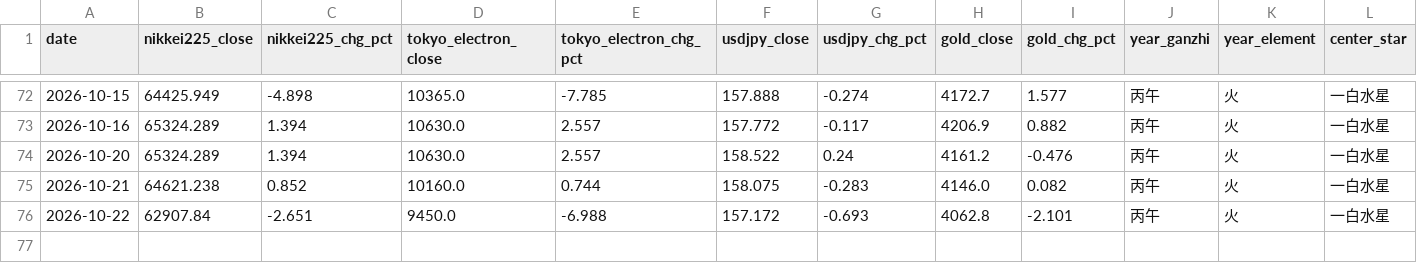
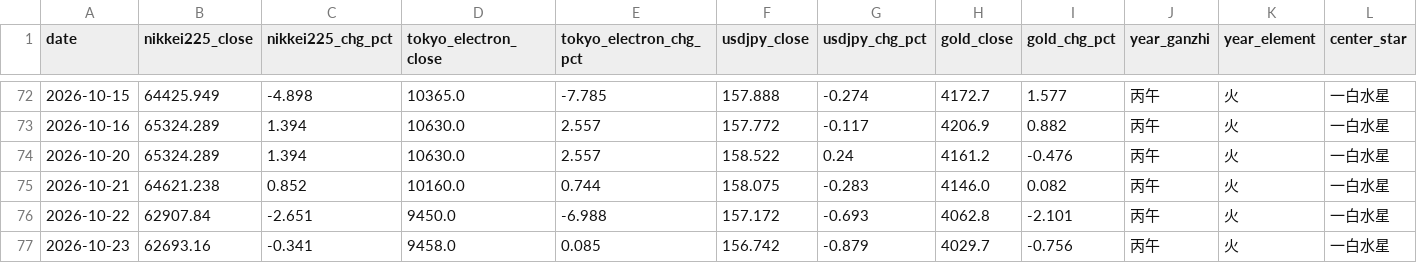
Before and after one commit to ham225/spirit-invest-theory, a CSV file: data/log.csv, drawn as a sheet; only a part is shown, gaps mark what is left out; rows hold the shown columns only; the diff names each change by its address in the sheet, - before the commit and + after, or states it on an @@ line.

```diff
--- a/data/log.csv
+++ b/data/log.csv
+row 77: 2026-10-23 | 62693.16 | -0.341 | 9458.0 | 0.085 | 156.742 | -0.879 | 4029.7 | -0.756 | 丙午 | 火 | 一白水星
```
Also changed, not shown: 5 other files.
